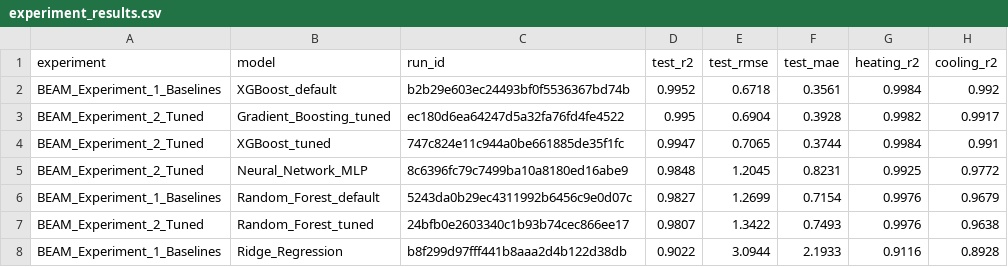
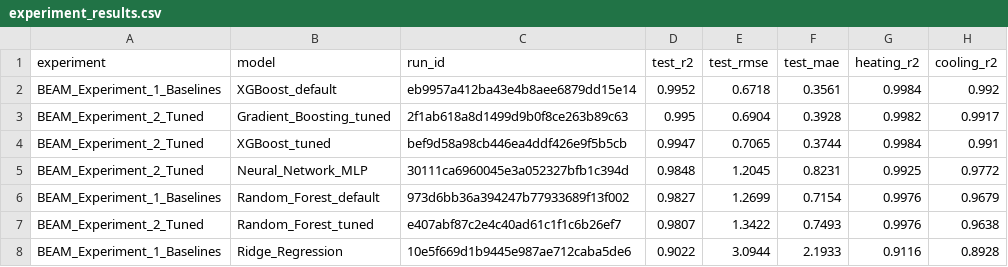
Before and after one commit to ProNilabh/beam-project, a CSV file: models/experiment_results.csv, drawn as a sheet.

```diff
--- a/models/experiment_results.csv
+++ b/models/experiment_results.csv
@@ -1,8 +1,8 @@
 experiment,model,run_id,test_r2,test_rmse,test_mae,heating_r2,cooling_r2
-BEAM_Experiment_1_Baselines,XGBoost_default,b2b29e603ec24493bf0f5536367bd74b,0.9952,0.6718,0.3561,0.9984,0.992
-BEAM_Experiment_2_Tuned,Gradient_Boosting_tuned,ec180d6ea64247d5a32fa76fd4fe4522,0.995,0.6904,0.3928,0.9982,0.9917
-BEAM_Experiment_2_Tuned,XGBoost_tuned,747c824e11c944a0be661885de35f1fc,0.9947,0.7065,0.3744,0.9984,0.991
-BEAM_Experiment_2_Tuned,Neural_Network_MLP,8c6396fc79c7499ba10a8180ed16abe9,0.9848,1.2045,0.8231,0.9925,0.9772
-BEAM_Experiment_1_Baselines,Random_Forest_default,5243da0b29ec4311992b6456c9e0d07c,0.9827,1.2699,0.7154,0.9976,0.9679
-BEAM_Experiment_2_Tuned,Random_Forest_tuned,24bfb0e2603340c1b93b74cec866ee17,0.9807,1.3422,0.7493,0.9976,0.9638
-BEAM_Experiment_1_Baselines,Ridge_Regression,b8f299d97fff441b8aaa2d4b122d38db,0.9022,3.0944,2.1933,0.9116,0.8928
+BEAM_Experiment_1_Baselines,XGBoost_default,eb9957a412ba43e4b8aee6879dd15e14,0.9952,0.6718,0.3561,0.9984,0.992
+BEAM_Experiment_2_Tuned,Gradient_Boosting_tuned,2f1ab618a8d1499d9b0f8ce263b89c63,0.995,0.6904,0.3928,0.9982,0.9917
+BEAM_Experiment_2_Tuned,XGBoost_tuned,bef9d58a98cb446ea4ddf426e9f5b5cb,0.9947,0.7065,0.3744,0.9984,0.991
+BEAM_Experiment_2_Tuned,Neural_Network_MLP,30111ca6960045e3a052327bfb1c394d,0.9848,1.2045,0.8231,0.9925,0.9772
+BEAM_Experiment_1_Baselines,Random_Forest_default,973d6bb36a394247b77933689f13f002,0.9827,1.2699,0.7154,0.9976,0.9679
+BEAM_Experiment_2_Tuned,Random_Forest_tuned,e407abf87c2e4c40ad61c1f1c6b26ef7,0.9807,1.3422,0.7493,0.9976,0.9638
+BEAM_Experiment_1_Baselines,Ridge_Regression,10e5f669d1b9445e987ae712caba5de6,0.9022,3.0944,2.1933,0.9116,0.8928
```
Also changed, not shown: 1 other file.
